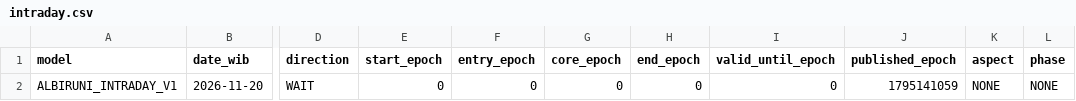
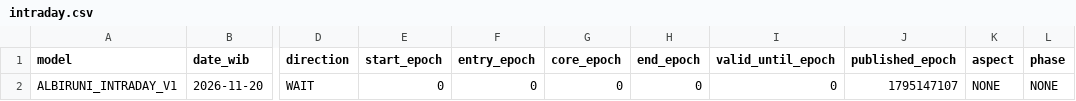
Before and after one commit to EnggarPrasetiyoDaviandhoni/SEKTE-MUSANG-CEBONK-COMPANY-22-, a CSV file: ea/albiruni_intraday/data/intraday.csv, drawn as a sheet; only a part is shown, gaps mark what is left out; the diff names each change by its address in the sheet, - before the commit and + after, or states it on an @@ line.

```diff
--- a/ea/albiruni_intraday/data/intraday.csv
+++ b/ea/albiruni_intraday/data/intraday.csv
-J2 (published_epoch): 1795141059
+J2 (published_epoch): 1795147107
```
Also changed, not shown: ea/albiruni_intraday/data/majority_direct_v3.csv, ea/albiruni_intraday/data/majority_v2.csv, 3 other files.
